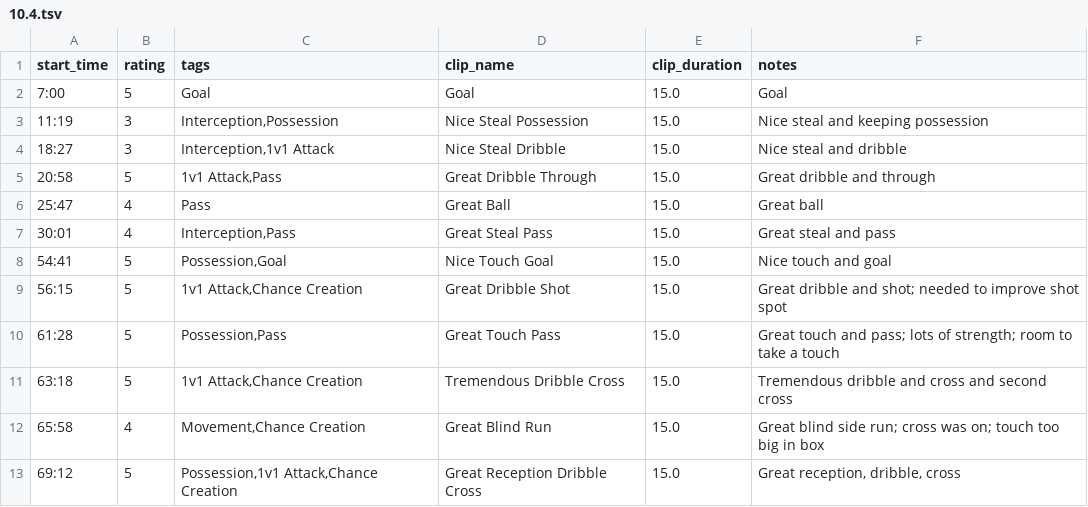
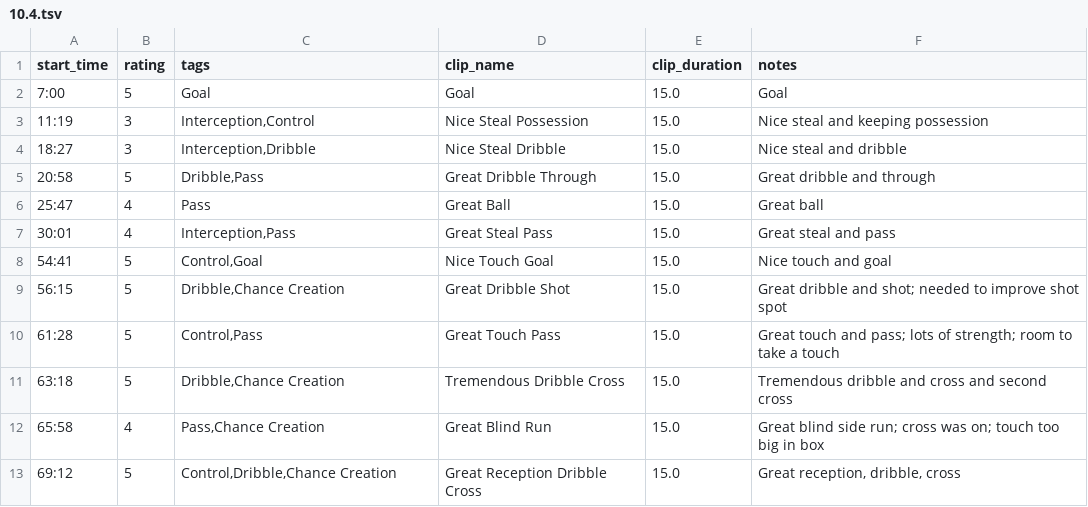
Before and after one commit to imankha/video-editor, a TSV file: formal annotations/10.4.tsv, drawn as a sheet.

```diff
--- a/formal annotations/10.4.tsv
+++ b/formal annotations/10.4.tsv
@@ -2,12 +2,12 @@ start_time	rating	tags	clip_name	clip_duration	notes
 7:00	5	Goal	Goal	15.0	Goal
-11:19	3	Interception,Possession	Nice Steal Possession	15.0	Nice steal and keeping possession
-18:27	3	Interception,1v1 Attack	Nice Steal Dribble	15.0	Nice steal and dribble
-20:58	5	1v1 Attack,Pass	Great Dribble Through	15.0	Great dribble and through
+11:19	3	Interception,Control	Nice Steal Possession	15.0	Nice steal and keeping possession
+18:27	3	Interception,Dribble	Nice Steal Dribble	15.0	Nice steal and dribble
+20:58	5	Dribble,Pass	Great Dribble Through	15.0	Great dribble and through
 25:47	4	Pass	Great Ball	15.0	Great ball
 30:01	4	Interception,Pass	Great Steal Pass	15.0	Great steal and pass
-54:41	5	Possession,Goal	Nice Touch Goal	15.0	Nice touch and goal
-56:15	5	1v1 Attack,Chance Creation	Great Dribble Shot	15.0	Great dribble and shot; needed to improve shot spot
-61:28	5	Possession,Pass	Great Touch Pass	15.0	Great touch and pass; lots of strength; room to take a touch
-63:18	5	1v1 Attack,Chance Creation	Tremendous Dribble Cross	15.0	Tremendous dribble and cross and second cross
-65:58	4	Movement,Chance Creation	Great Blind Run	15.0	Great blind side run; cross was on; touch too big in box
-69:12	5	Possession,1v1 Attack,Chance Creation	Great Reception Dribble Cross	15.0	Great reception, dribble, cross
+54:41	5	Control,Goal	Nice Touch Goal	15.0	Nice touch and goal
+56:15	5	Dribble,Chance Creation	Great Dribble Shot	15.0	Great dribble and shot; needed to improve shot spot
+61:28	5	Control,Pass	Great Touch Pass	15.0	Great touch and pass; lots of strength; room to take a touch
+63:18	5	Dribble,Chance Creation	Tremendous Dribble Cross	15.0	Tremendous dribble and cross and second cross
+65:58	4	Pass,Chance Creation	Great Blind Run	15.0	Great blind side run; cross was on; touch too big in box
+69:12	5	Control,Dribble,Chance Creation	Great Reception Dribble Cross	15.0	Great reception, dribble, cross
```
Also changed, not shown: formal annotations/10.11.tsv, formal annotations/10.18.tsv, 15 other files.
